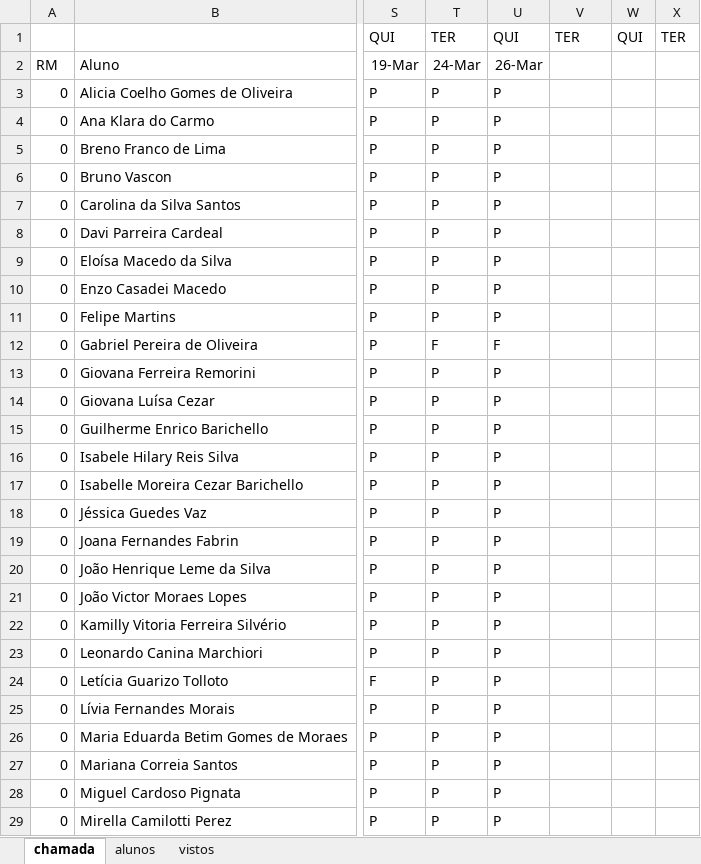
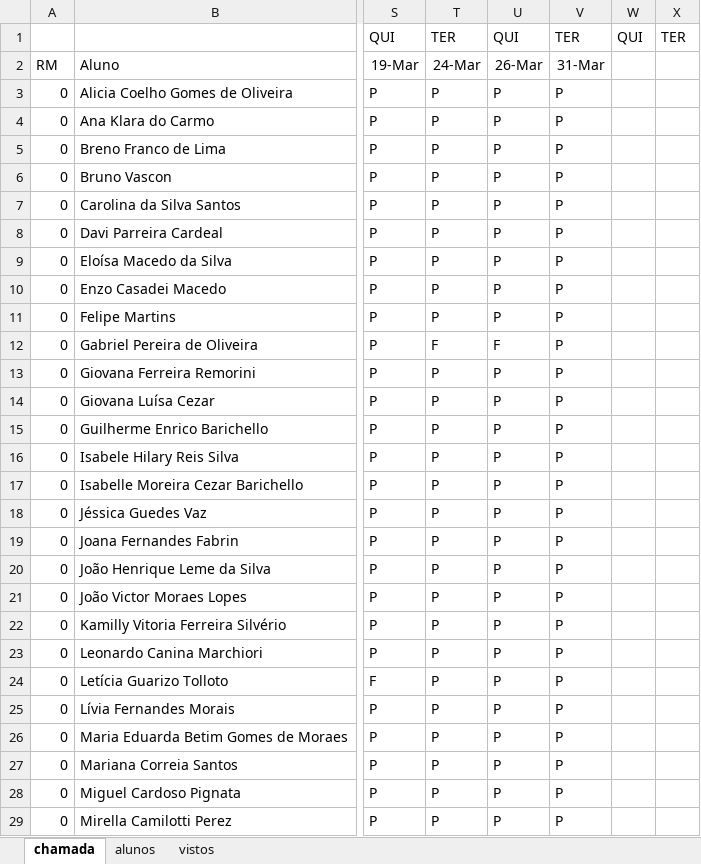
Before and after one commit to wellifabio/senai2026, an Excel workbook: ds/turmas/1DES_B/frequencia-2-B.xlsx, sheet chamada, drawn as a sheet; only a part is shown, gaps mark what is left out; values as stored, in another font and other column widths than the file's, no borders; conditional formats not drawn; the diff covers the shown part only; the diff names each change by its address in the sheet, - before the commit and + after, or states it on an @@ line.

Commit message:
chamada

```diff
--- a/ds/turmas/1DES_B/frequencia-2-B.xlsx (sheet chamada)
+++ b/ds/turmas/1DES_B/frequencia-2-B.xlsx (sheet chamada)
-V2: (empty)
+V2: 31-Mar
-V3:V29: (empty)
+V3:V29: P
```
Also changed, not shown: 5 edited cells elsewhere in this sheet.
